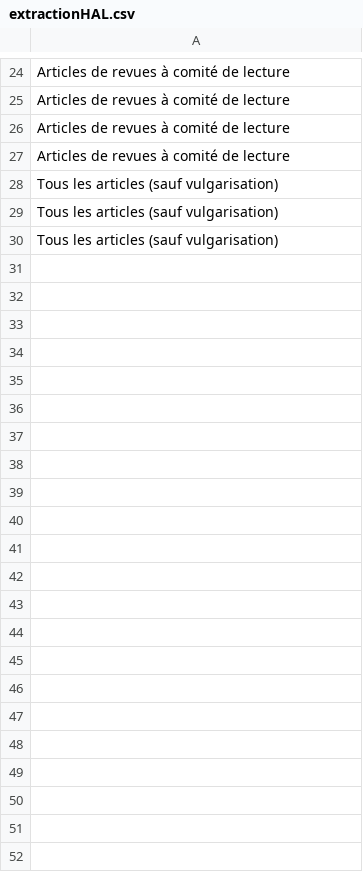
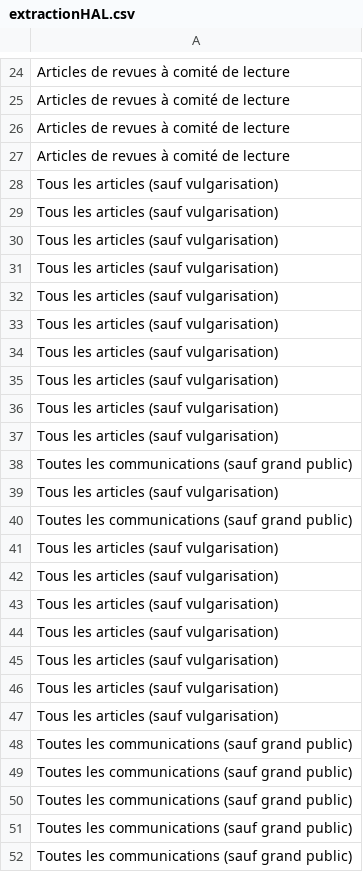
Before and after one commit to Moodleform/ExtrHAL, a CSV file: HAL/extractionHAL.csv, drawn as a sheet; only a part is shown, gaps mark what is left out.

```diff
--- a/HAL/extractionHAL.csv
+++ b/HAL/extractionHAL.csv
@@ -30 +30,23 @@ Tous les articles (sauf vulgarisation)
 Tous les articles (sauf vulgarisation)
+Tous les articles (sauf vulgarisation)
+Tous les articles (sauf vulgarisation)
+Tous les articles (sauf vulgarisation)
+Tous les articles (sauf vulgarisation)
+Tous les articles (sauf vulgarisation)
+Tous les articles (sauf vulgarisation)
+Tous les articles (sauf vulgarisation)
+Toutes les communications (sauf grand public)
+Tous les articles (sauf vulgarisation)
+Toutes les communications (sauf grand public)
+Tous les articles (sauf vulgarisation)
+Tous les articles (sauf vulgarisation)
+Tous les articles (sauf vulgarisation)
+Tous les articles (sauf vulgarisation)
+Tous les articles (sauf vulgarisation)
+Tous les articles (sauf vulgarisation)
+Tous les articles (sauf vulgarisation)
+Toutes les communications (sauf grand public)
+Toutes les communications (sauf grand public)
+Toutes les communications (sauf grand public)
+Toutes les communications (sauf grand public)
+Toutes les communications (sauf grand public)
```
Also changed, not shown: 9 other files.
